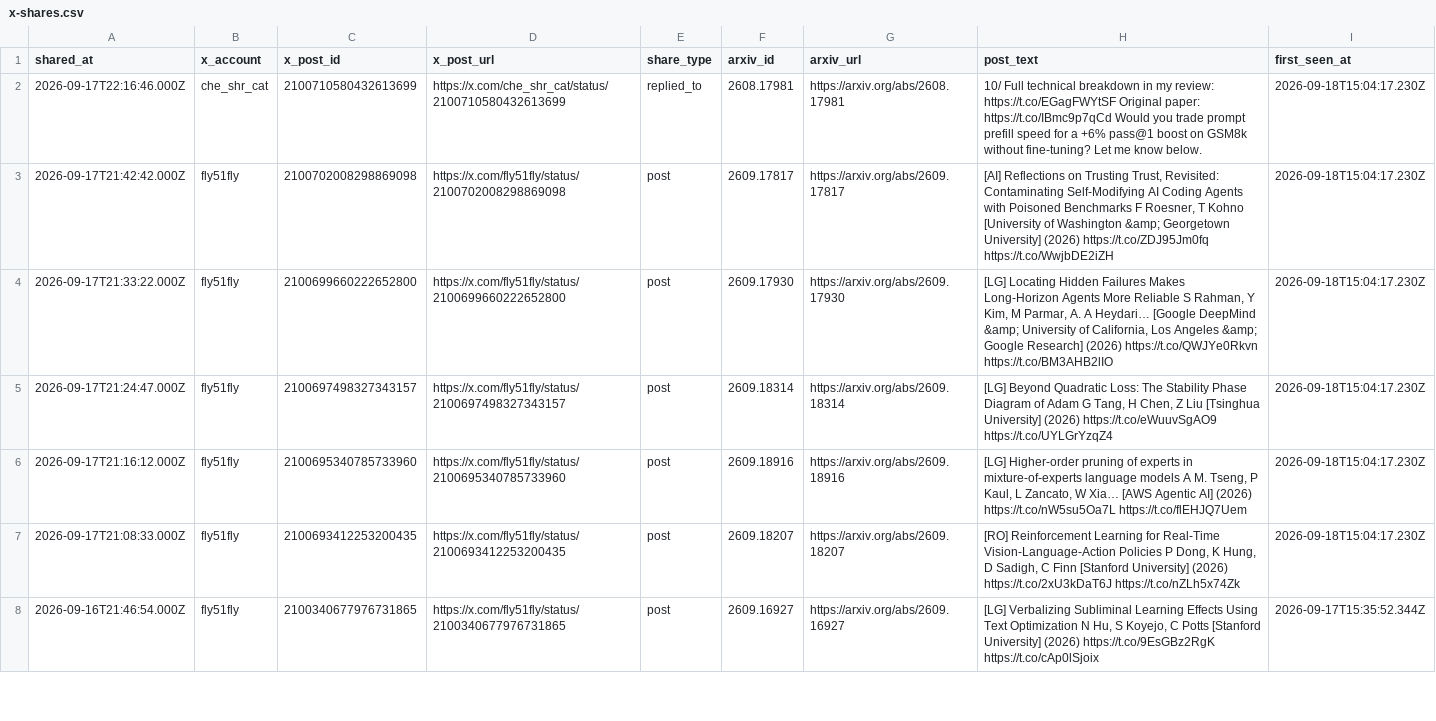
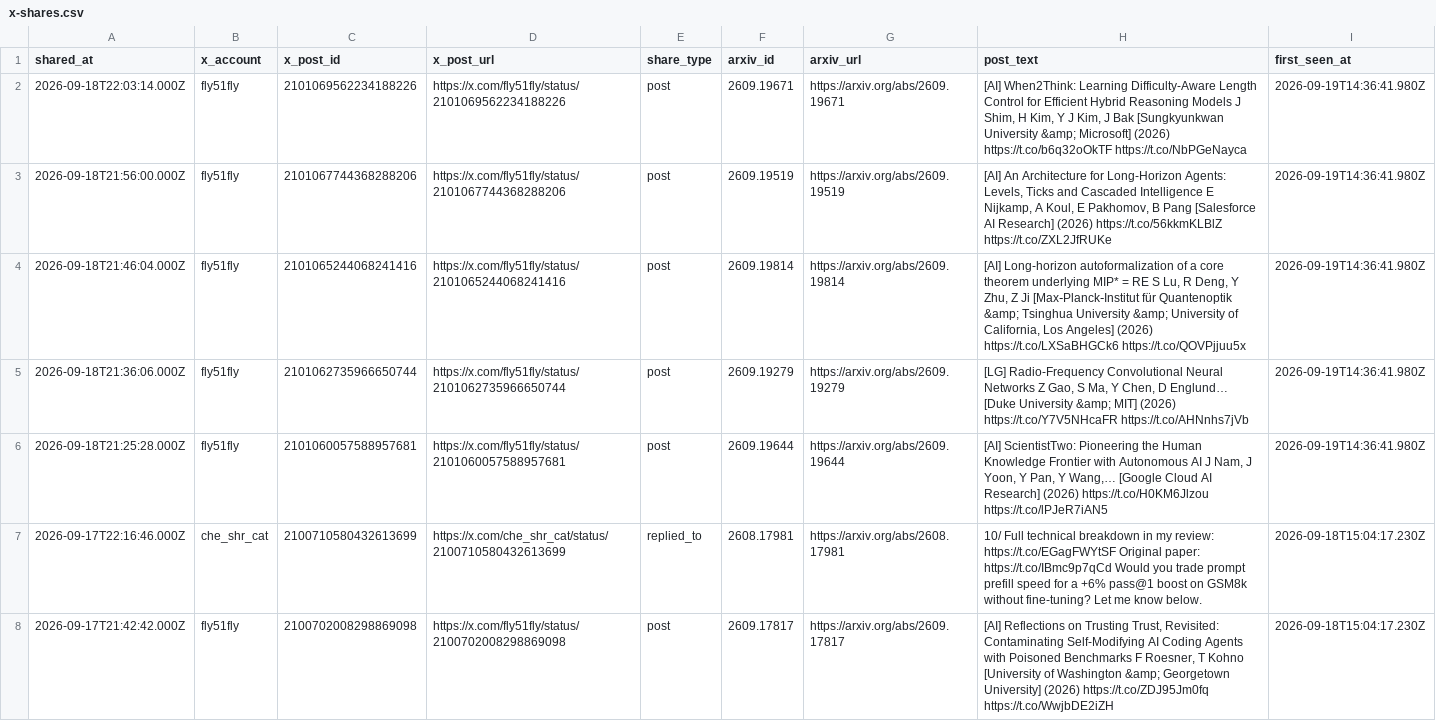
Before and after one commit to enkeejunior1/daily-arxiv, a CSV file: data/x-shares.csv, drawn as a sheet; only a part is shown; the shorter side is filled out with more unchanged rows; the diff names each change by its address in the sheet, - before the commit and + after, or states it on an @@ line.

Commit message:
Update tracked X arXiv shares

```diff
--- a/data/x-shares.csv
+++ b/data/x-shares.csv
+row 2: 2026-09-18T22:03:14.000Z | fly51fly | 2101069562234188226 | https://x.com/fly51fly/status/2101069562234188226 | post | 2609.19671 | https://arxiv.org/abs/2609.19671 | [AI] When2Think: Learning Difficulty-Aware Length Control for Efficient Hybrid Reasoning Models J Shim, H Kim, Y J Kim, J Bak [Sungkyunkwan University &amp; Microsoft] (2026) https://t.co/b6q32oOkTF https://t.co/NbPGeNayca | 2026-09-19T14:36:41.980Z
+row 3: 2026-09-18T21:56:00.000Z | fly51fly | 2101067744368288206 | https://x.com/fly51fly/status/2101067744368288206 | post | 2609.19519 | https://arxiv.org/abs/2609.19519 | [AI] An Architecture for Long-Horizon Agents: Levels, Ticks and Cascaded Intelligence E Nijkamp, A Koul, E Pakhomov, B Pang [Salesforce AI Research] (2026) https://t.co/56kkmKLBlZ https://t.co/ZXL2JfRUKe | 2026-09-19T14:36:41.980Z
+row 4: 2026-09-18T21:46:04.000Z | fly51fly | 2101065244068241416 | https://x.com/fly51fly/status/2101065244068241416 | post | 2609.19814 | https://arxiv.org/abs/2609.19814 | [AI] Long-horizon autoformalization of a core theorem underlying MIP* = RE S Lu, R Deng, Y Zhu, Z Ji [Max‑Planck‑Institut für Quantenoptik &amp; Tsinghua University &amp; University of California, Los Angeles] (2026) https://t.co/LXSaBHGCk6 https://t.co/QOVPjjuu5x | 2026-09-19T14:36:41.980Z
+row 5: 2026-09-18T21:36:06.000Z | fly51fly | 2101062735966650744 | https://x.com/fly51fly/status/2101062735966650744 | post | 2609.19279 | https://arxiv.org/abs/2609.19279 | [LG] Radio-Frequency Convolutional Neural Networks Z Gao, S Ma, Y Chen, D Englund… [Duke University &amp; MIT] (2026) https://t.co/Y7V5NHcaFR https://t.co/AHNnhs7jVb | 2026-09-19T14:36:41.980Z
+row 6: 2026-09-18T21:25:28.000Z | fly51fly | 2101060057588957681 | https://x.com/fly51fly/status/2101060057588957681 | post | 2609.19644 | https://arxiv.org/abs/2609.19644 | [AI] ScientistTwo: Pioneering the Human Knowledge Frontier with Autonomous AI J Nam, J Yoon, Y Pan, Y Wang,… [Google Cloud AI Research] (2026) https://t.co/H0KM6Jlzou https://t.co/lPJeR7iAN5 | 2026-09-19T14:36:41.980Z
```
Also changed, not shown: 2 other files.
